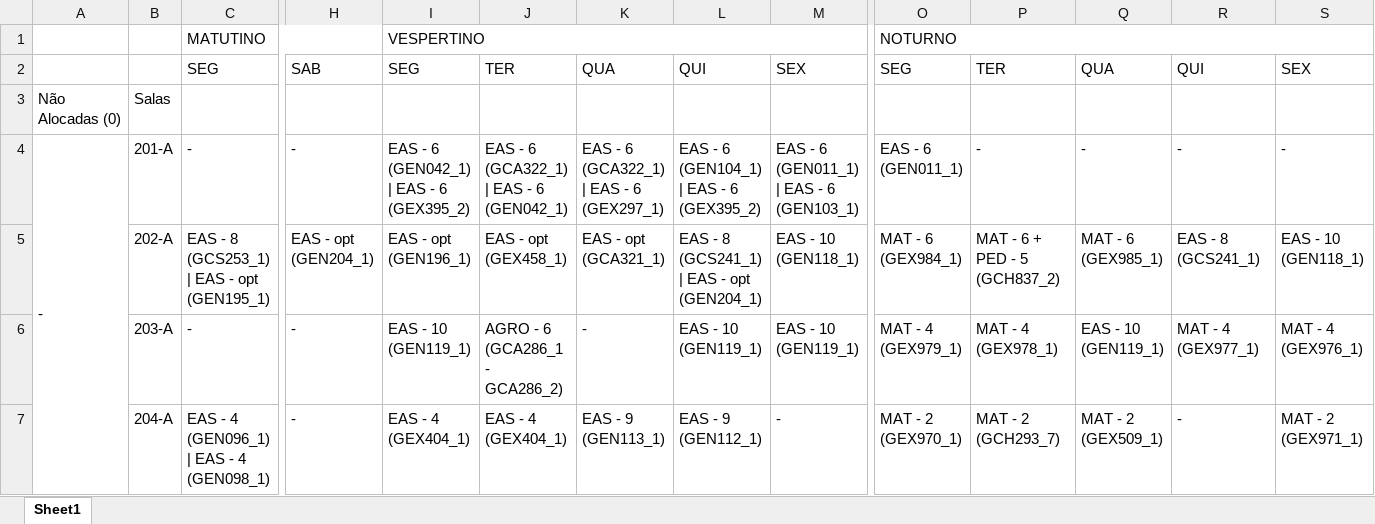
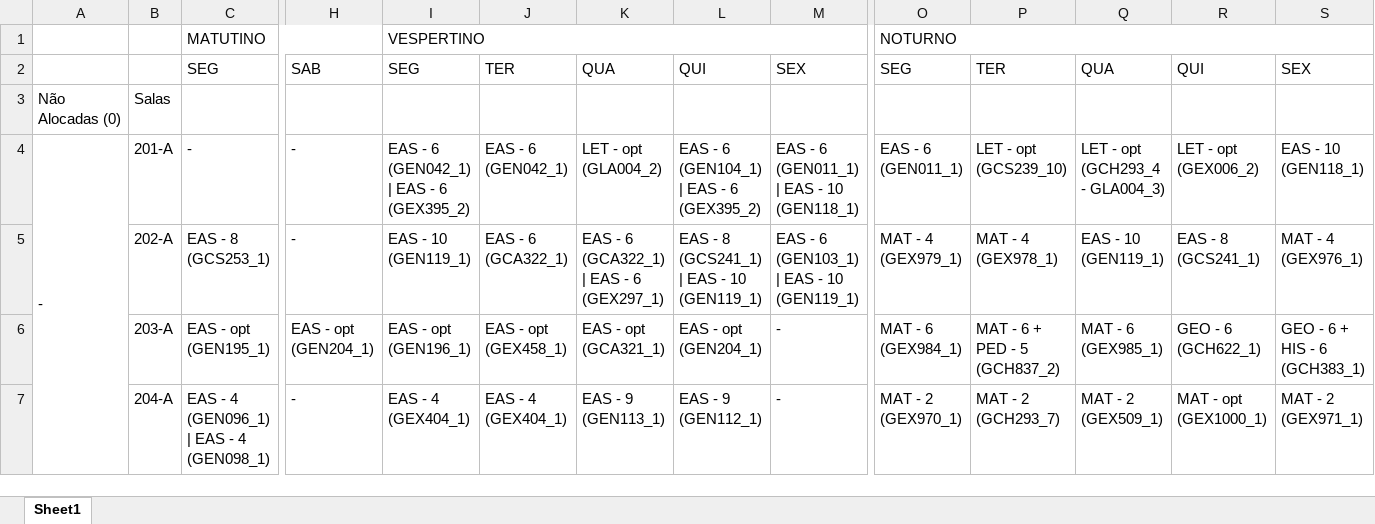
Before and after one commit to FernandoFdeS/alocador_de_salas, an Excel workbook: planilha_alocacoes.xlsx, sheet Sheet1, drawn as a sheet; only a part is shown, gaps mark what is left out; values as stored, in another font and other column widths than the file's, no cell formats; the diff covers the shown part only; the diff names each change by its address in the sheet, - before the commit and + after, or states it on an @@ line.

```diff
--- a/planilha_alocacoes.xlsx (sheet Sheet1)
+++ b/planilha_alocacoes.xlsx (sheet Sheet1)
-J4: EAS - 6 (GCA322_1) | EAS - 6 (GEN042_1)
+J4: EAS - 6 (GEN042_1)
-K4: EAS - 6 (GCA322_1) | EAS - 6 (GEX297_1)
+K4: LET - opt (GLA004_2)
-M4: EAS - 6 (GEN011_1) | EAS - 6 (GEN103_1)
+M4: EAS - 6 (GEN011_1) | EAS - 10 (GEN118_1)
-P4: -
+P4: LET - opt (GCS239_10)
-Q4: -
+Q4: LET - opt (GCH293_4 - GLA004_3)
-R4: -
+R4: LET - opt (GEX006_2)
-S4: -
+S4: EAS - 10 (GEN118_1)
-C5: EAS - 8 (GCS253_1) | EAS - opt (GEN195_1)
+C5: EAS - 8 (GCS253_1)
-H5: EAS - opt (GEN204_1)
+H5: -
-I5: EAS - opt (GEN196_1)
+I5: EAS - 10 (GEN119_1)
-J5: EAS - opt (GEX458_1)
+J5: EAS - 6 (GCA322_1)
-K5: EAS - opt (GCA321_1)
+K5: EAS - 6 (GCA322_1) | EAS - 6 (GEX297_1)
-L5: EAS - 8 (GCS241_1) | EAS - opt (GEN204_1)
+L5: EAS - 8 (GCS241_1) | EAS - 10 (GEN119_1)
-M5: EAS - 10 (GEN118_1)
+M5: EAS - 6 (GEN103_1) | EAS - 10 (GEN119_1)
-O5: MAT - 6 (GEX984_1)
+O5: MAT - 4 (GEX979_1)
-P5: MAT - 6 + PED - 5 (GCH837_2)
+P5: MAT - 4 (GEX978_1)
-Q5: MAT - 6 (GEX985_1)
+Q5: EAS - 10 (GEN119_1)
-S5: EAS - 10 (GEN118_1)
+S5: MAT - 4 (GEX976_1)
-C6: -
+C6: EAS - opt (GEN195_1)
-H6: -
+H6: EAS - opt (GEN204_1)
-I6: EAS - 10 (GEN119_1)
+I6: EAS - opt (GEN196_1)
-J6: AGRO - 6 (GCA286_1 - GCA286_2)
+J6: EAS - opt (GEX458_1)
-K6: -
+K6: EAS - opt (GCA321_1)
-L6: EAS - 10 (GEN119_1)
+L6: EAS - opt (GEN204_1)
-M6: EAS - 10 (GEN119_1)
+M6: -
-O6: MAT - 4 (GEX979_1)
+O6: MAT - 6 (GEX984_1)
-P6: MAT - 4 (GEX978_1)
+P6: MAT - 6 + PED - 5 (GCH837_2)
-Q6: EAS - 10 (GEN119_1)
+Q6: MAT - 6 (GEX985_1)
-R6: MAT - 4 (GEX977_1)
+R6: GEO - 6 (GCH622_1)
-S6: MAT - 4 (GEX976_1)
+S6: GEO - 6 + HIS - 6 (GCH383_1)
-R7: -
+R7: MAT - opt (GEX1000_1)
```
Also changed, not shown: 4 removed rows and 326 edited cells elsewhere in this sheet, cell formats, 5 other files.
